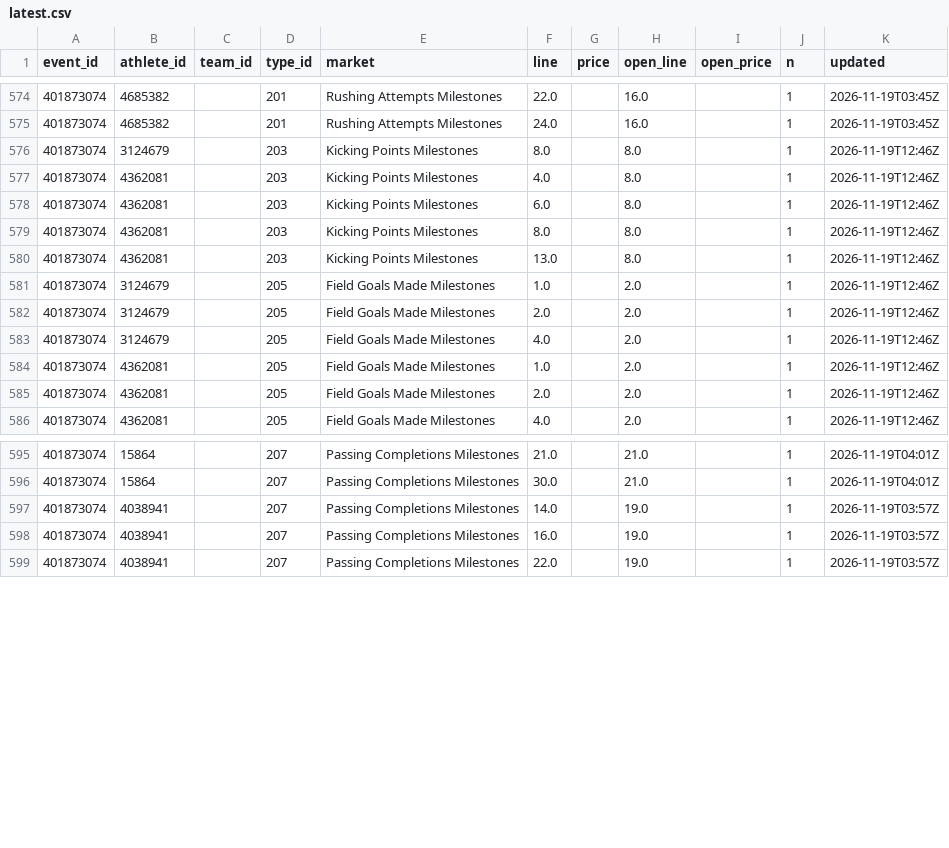
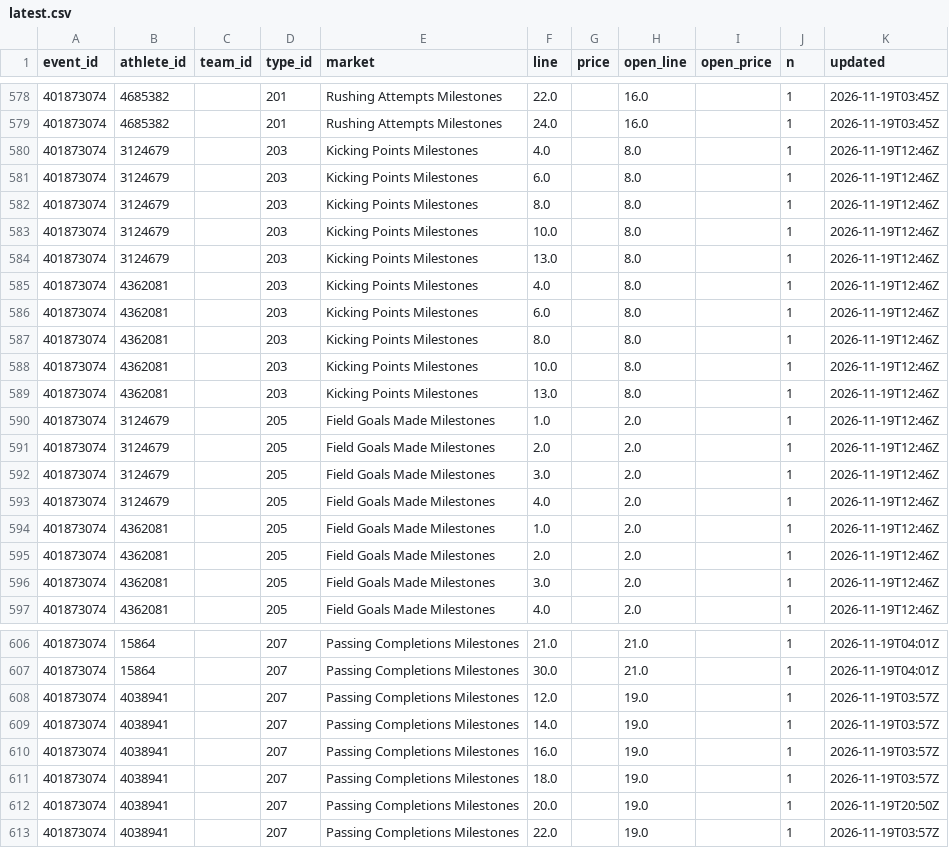
Before and after one commit to Seed808/theesness-data, a CSV file: data/espn/nfl/props/401873074/latest.csv, drawn as a sheet; only a part is shown, gaps mark what is left out; the diff covers the shown part only; the diff names each change by its address in the sheet, - before the commit and + after, or states it on an @@ line.

```diff
--- a/data/espn/nfl/props/401873074/latest.csv
+++ b/data/espn/nfl/props/401873074/latest.csv
+row 580: 401873074 | 3124679 |  | 203 | Kicking Points Milestones | 4.0 |  | 8.0 |  | 1 | 2026-11-19T12:46Z
+row 581: 401873074 | 3124679 |  | 203 | Kicking Points Milestones | 6.0 |  | 8.0 |  | 1 | 2026-11-19T12:46Z
+row 583: 401873074 | 3124679 |  | 203 | Kicking Points Milestones | 10.0 |  | 8.0 |  | 1 | 2026-11-19T12:46Z
+row 584: 401873074 | 3124679 |  | 203 | Kicking Points Milestones | 13.0 |  | 8.0 |  | 1 | 2026-11-19T12:46Z
+row 588: 401873074 | 4362081 |  | 203 | Kicking Points Milestones | 10.0 |  | 8.0 |  | 1 | 2026-11-19T12:46Z
+row 592: 401873074 | 3124679 |  | 205 | Field Goals Made Milestones | 3.0 |  | 2.0 |  | 1 | 2026-11-19T12:46Z
+row 596: 401873074 | 4362081 |  | 205 | Field Goals Made Milestones | 3.0 |  | 2.0 |  | 1 | 2026-11-19T12:46Z
+row 608: 401873074 | 4038941 |  | 207 | Passing Completions Milestones | 12.0 |  | 19.0 |  | 1 | 2026-11-19T03:57Z
+row 611: 401873074 | 4038941 |  | 207 | Passing Completions Milestones | 18.0 |  | 19.0 |  | 1 | 2026-11-19T03:57Z
+row 612: 401873074 | 4038941 |  | 207 | Passing Completions Milestones | 20.0 |  | 19.0 |  | 1 | 2026-11-19T20:50Z
```
Also changed, not shown: 7 added rows, 2 removed rows and 44 edited cells elsewhere in this file, data/espn/nba/props/401910019/latest.csv, data/espn/nba/props/401910020/latest.csv, 52 other files.
